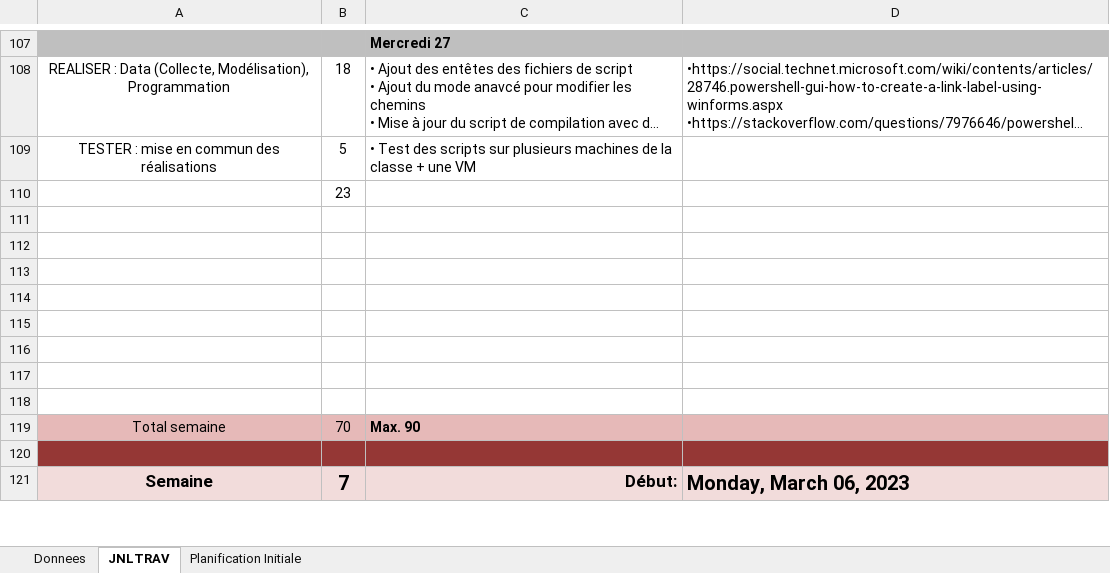
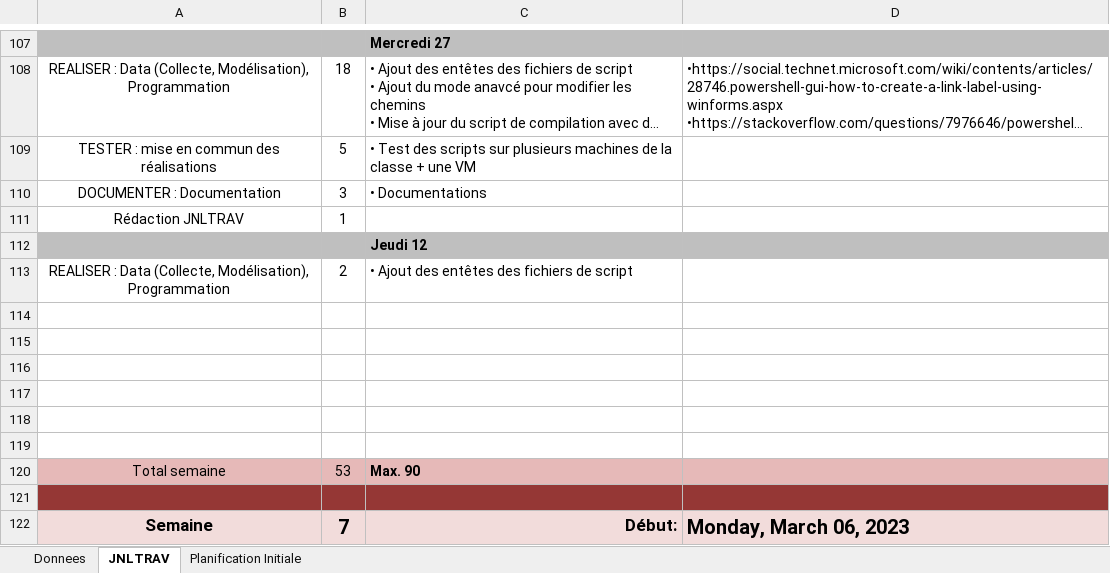
Before and after one commit to SylvainPhilipona/Recuperation-des-AutoEvaluations, an Excel workbook: CDC-rapport-jdt/m-p_appro-philipona-sylvain-jnltrav.xlsm, sheet JNLTRAV, drawn as a sheet; only a part is shown, gaps mark what is left out; long unchanged cells end in …; values as stored, in another font and other column widths than the file's, no borders; charts and pictures not drawn; removed rows and columns are numbered as before the commit, all else as after; the diff names each change by its address in the sheet, - before the commit and + after, or states it on an @@ line.

Commit message:
Ajout entête et mise à jour du JDT

```diff
--- a/CDC-rapport-jdt/m-p_appro-philipona-sylvain-jnltrav.xlsm (sheet JNLTRAV)
+++ b/CDC-rapport-jdt/m-p_appro-philipona-sylvain-jnltrav.xlsm (sheet JNLTRAV)
-row 110:  | 23
+row 110: DOCUMENTER : Documentation | 3 | • Documentations
+row 111: Rédaction JNLTRAV | 1
+row 112:  |  | Jeudi 12
+row 113: REALISER : Data (Collecte, Modélisation), Programmation | 2 | • Ajout des entêtes des fichiers de script
-row 117: (empty)
-row 118: (empty)
-B120: 70
+B120: 53
```
Also changed, not shown: charts or pictures, 1 other file.
